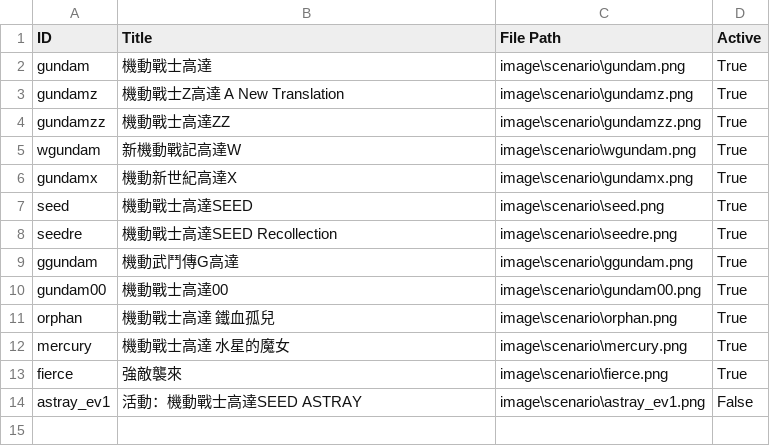
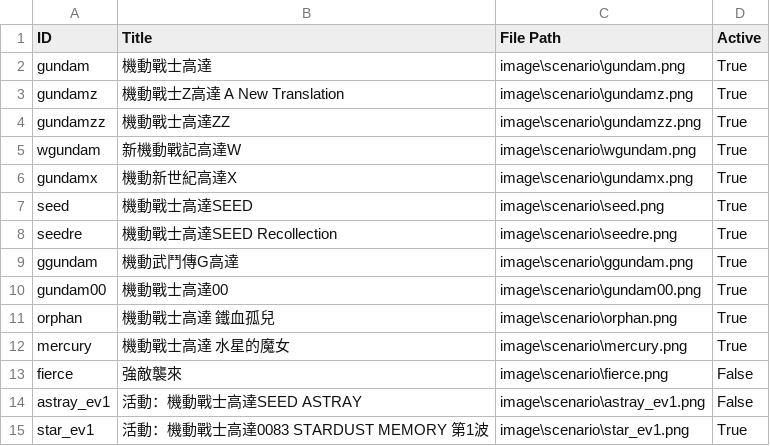
Before and after one commit to cyhtommy/G-EternalStage, a CSV file: scenario_log.csv, drawn as a sheet.

Commit message:
update

```diff
--- a/scenario_log.csv
+++ b/scenario_log.csv
@@ -12,3 +12,4 @@ orphan,機動戰士高達 鐵血孤兒,image\scenario\orphan.png,True
 mercury,機動戰士高達 水星的魔女,image\scenario\mercury.png,True
-fierce,強敵襲來,image\scenario\fierce.png,True
+fierce,強敵襲來,image\scenario\fierce.png,False
 astray_ev1,活動：機動戰士高達SEED ASTRAY,image\scenario\astray_ev1.png,False
+star_ev1,活動：機動戰士高達0083 STARDUST MEMORY 第1波,image\scenario\star_ev1.png,True
```
